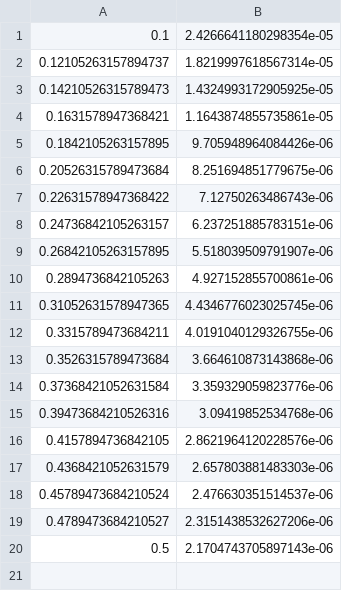
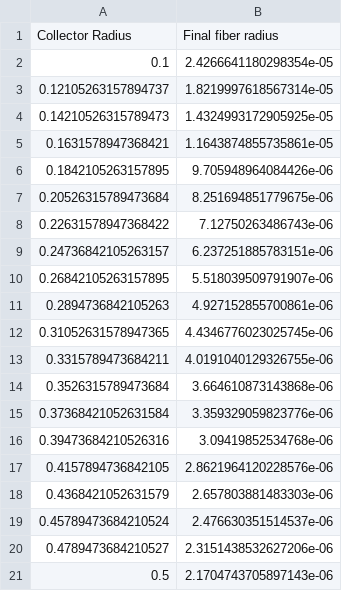
Before and after one commit to ets-lipec/processes-modelling, a CSV file: data_files/PandaCollectorRadius.csv, drawn as a sheet.

```diff
--- a/data_files/PandaCollectorRadius.csv
+++ b/data_files/PandaCollectorRadius.csv
@@ -1 +1,2 @@
+Collector Radius,Final fiber radius
 0.1,2.4266641180298354e-05
```
Also changed, not shown: data_files/PandaAngularVelocity.csv, data_files/PandaAxialCoordinate.csv, 6 other files.
